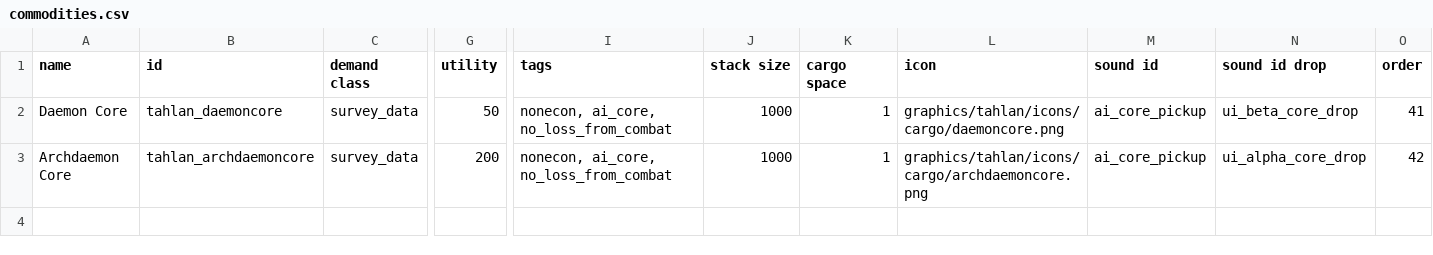
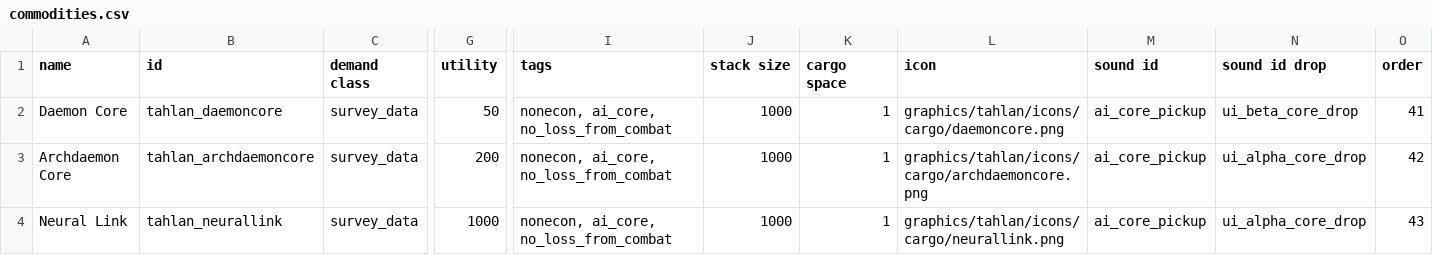
Before and after one commit to niatahl/tahlan-shipworks, a CSV file: data/campaign/commodities.csv, drawn as a sheet; only a part is shown, gaps mark what is left out; rows hold the shown columns only; the diff names each change by its address in the sheet, - before the commit and + after, or states it on an @@ line.

```diff
--- a/data/campaign/commodities.csv
+++ b/data/campaign/commodities.csv
+row 4: Neural Link | tahlan_neurallink | survey_data | 1000 | nonecon, ai_core, no_loss_from_combat | 1000 | 1 | graphics/tahlan/icons/cargo/neurallink.png | ai_core_pickup | ui_alpha_core_drop | 43
```
Also changed, not shown: data/campaign/special_items.csv, data/characters/skills/skill_data.csv, 27 other files.
